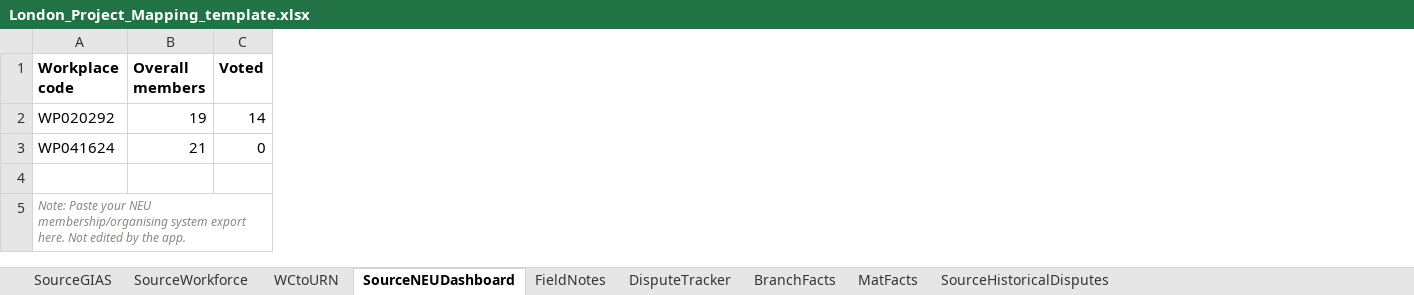
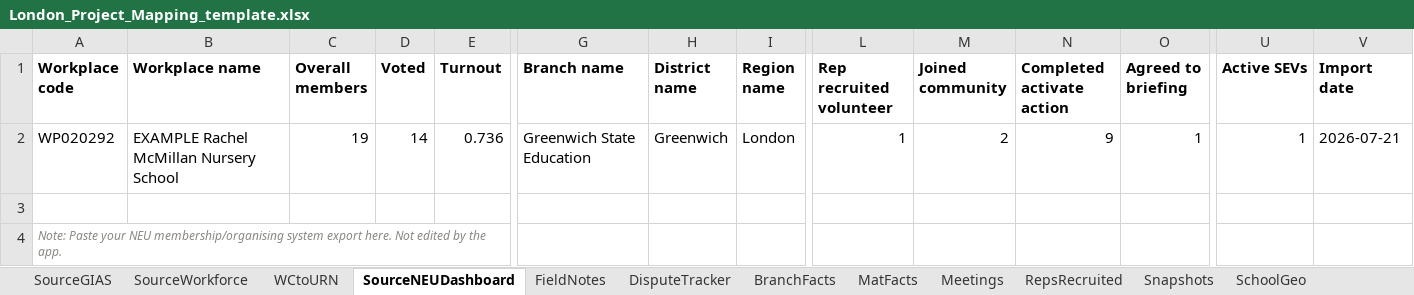
Before and after one commit to callumcant/callumcant.github.io, an Excel workbook: london-mapping/workbook-template/London_Project_Mapping_template.xlsx, sheet SourceNEUDashboard, drawn as a sheet; only a part is shown, gaps mark what is left out; values as stored, in another font and other column widths than the file's, no borders; table styles not drawn; removed rows and columns are numbered as before the commit, all else as after; rows hold the shown columns only; the diff names each change by its address in the sheet, - before the commit and + after, or states it on an @@ line.

```diff
--- a/london-mapping/workbook-template/London_Project_Mapping_template.xlsx (sheet SourceNEUDashboard)
+++ b/london-mapping/workbook-template/London_Project_Mapping_template.xlsx (sheet SourceNEUDashboard)
+sheet tab: Meetings
+sheet tab: RepsRecruited
+sheet tab: Snapshots
+sheet tab: SchoolGeo
+column B (Workplace name), row 2: EXAMPLE Rachel McMillan Nursery School
+column E (Turnout), row 2: 0.736
+column G (Branch name), row 2: Greenwich State Education
+column H (District name), row 2: Greenwich
+column I (Region name), row 2: London
+column L (Rep recruited volunteer), row 2: 1
+column M (Joined community), row 2: 2
+column N (Completed activate action), row 2: 9
+column O (Agreed to briefing), row 2: 1
+column U (Active SEVs), row 2: 1
+column V (Import date), row 2: 2026-07-21
-row 3: WP041624 | 21 | 0
```
Also changed, not shown: sheet SourceGIAS, sheet SourceWorkforce, sheet BranchFacts, sheet WCtoURN, sheet MatFacts, 19 other files.
